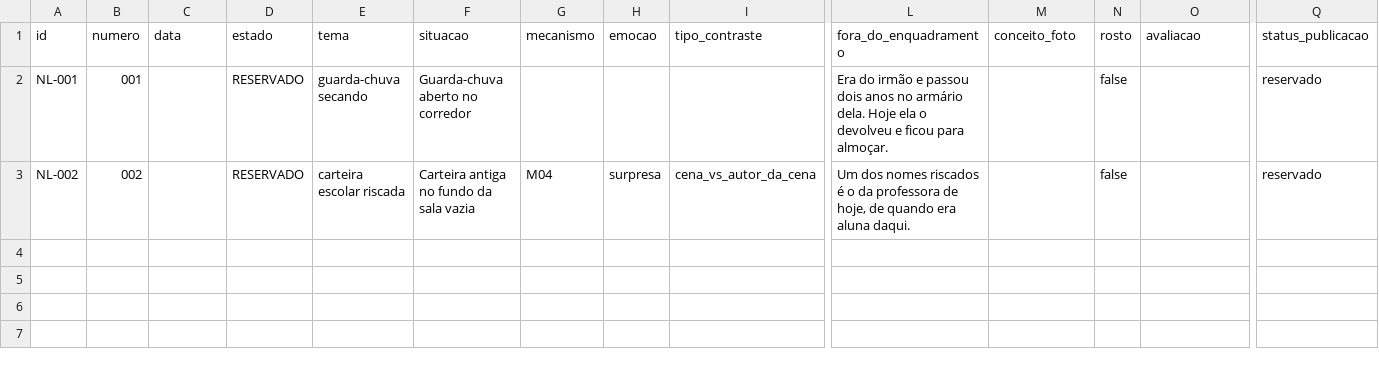
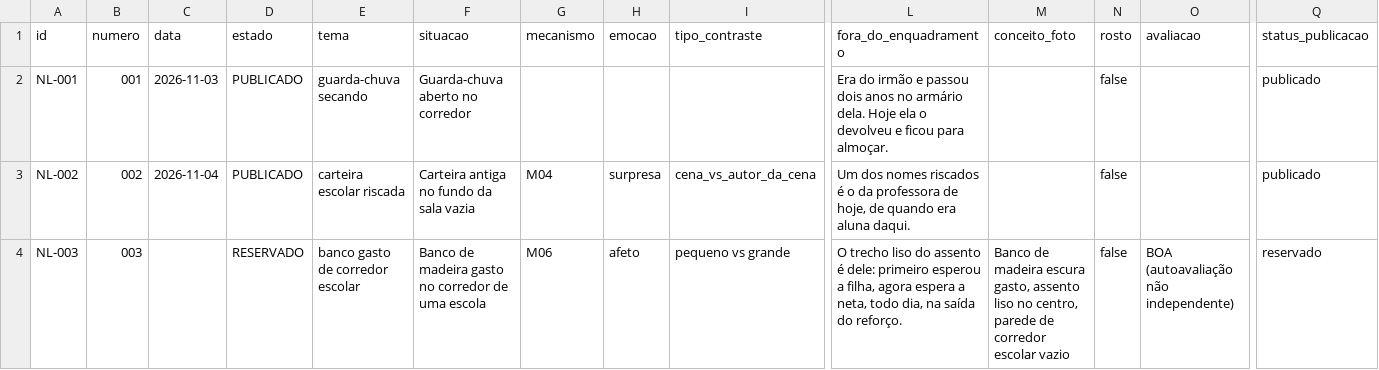
Before and after one commit to ericostta/surto-teste-imagens, a CSV file: ninguem-legenda/producao/registro_producao.csv, drawn as a sheet; only a part is shown, gaps mark what is left out; rows hold the shown columns only; the diff names each change by its address in the sheet, - before the commit and + after, or states it on an @@ line.

```diff
--- a/ninguem-legenda/producao/registro_producao.csv
+++ b/ninguem-legenda/producao/registro_producao.csv
-C2 (data): (empty)
+C2 (data): 2026-11-03
-D2:D3 (estado): RESERVADO
+D2:D3 (estado): PUBLICADO
-Q2:Q3 (status_publicacao): reservado
+Q2:Q3 (status_publicacao): publicado
-C3 (data): (empty)
+C3 (data): 2026-11-04
+row 4: NL-003 | 003 |  | RESERVADO | banco gasto de corredor escolar | Banco de madeira gasto no corredor de uma escola | M06 | afeto | pequeno vs grande | O trecho liso do assento é dele: primeiro esperou a filha, agora espera a neta, todo dia, na saída do reforço. | Banco de madeira escura gasto, assento liso no centro, parede de corredor escolar vazio | false | BOA (autoavaliação não independente) | reservado
```
Also changed, not shown: 16 other files.
